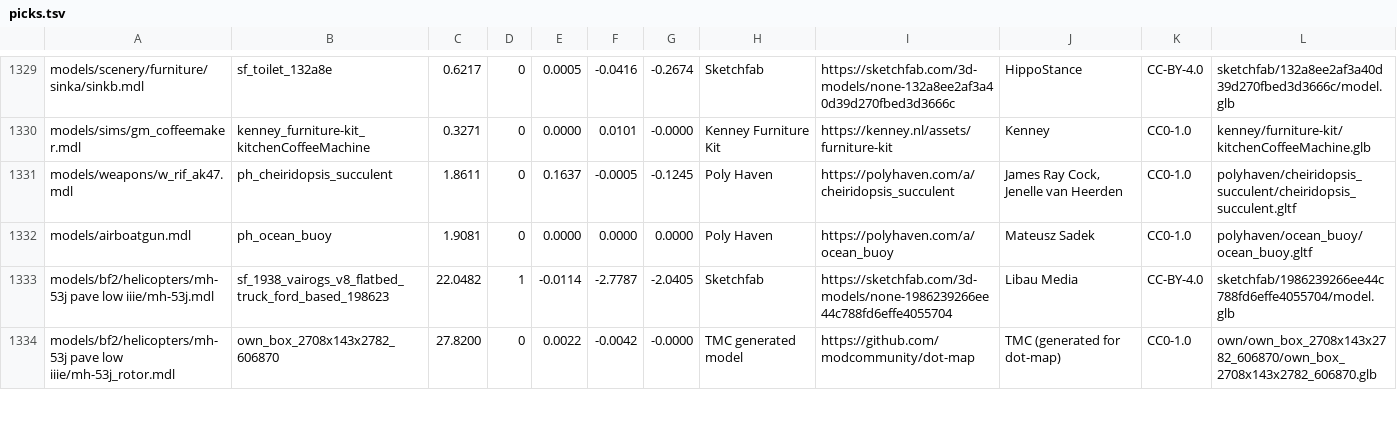
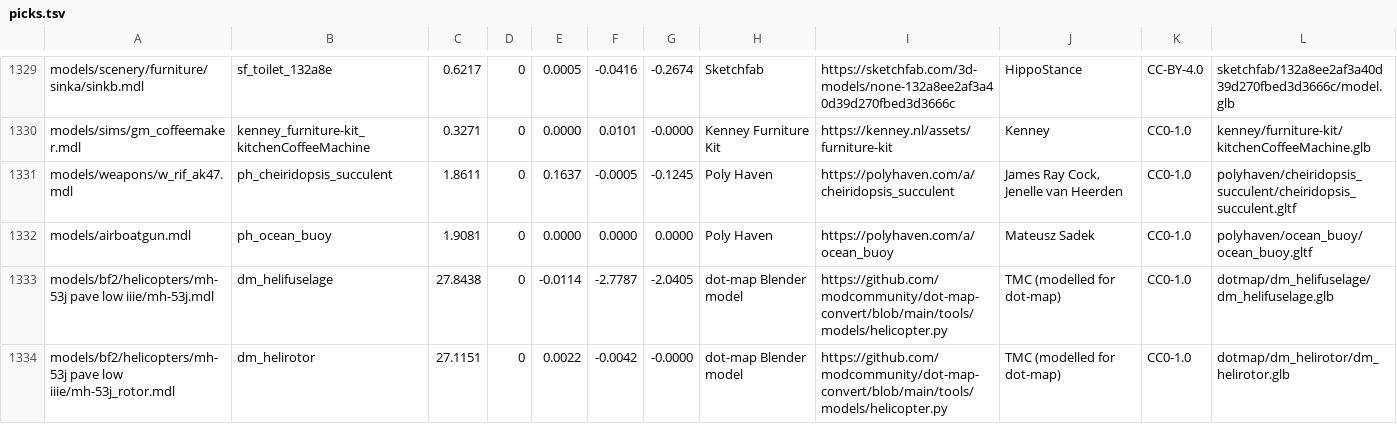
Before and after one commit to modcommunity/dot-map-convert, a TSV file: rules/models/picks.tsv, drawn as a sheet; only a part is shown, gaps mark what is left out; the diff covers the shown part only.

```diff
--- a/rules/models/picks.tsv
+++ b/rules/models/picks.tsv
@@ -1332,3 +1332,3 @@ models/weapons/w_rif_ak47.mdl	ph_cheiridopsis_succulent	1.8611	0	0.1637	-0.0005
 models/airboatgun.mdl	ph_ocean_buoy	1.9081	0	0.0000	0.0000	0.0000	Poly Haven	https://polyhaven.com/a/ocean_buoy	Mateusz Sadek	CC0-1.0	polyhaven/ocean_buoy/ocean_buoy.gltf
-models/bf2/helicopters/mh-53j pave low iiie/mh-53j.mdl	sf_1938_vairogs_v8_flatbed_truck_ford_based_198623	22.0482	1	-0.0114	-2.7787	-2.0405	Sketchfab	https://sketchfab.com/3d-models/none-1986239266ee44c788fd6effe4055704	Libau Media	CC-BY-4.0	sketchfab/1986239266ee44c788fd6effe4055704/model.glb
-models/bf2/helicopters/mh-53j pave low iiie/mh-53j_rotor.mdl	own_box_2708x143x2782_606870	27.8200	0	0.0022	-0.0042	-0.0000	TMC generated model	https://github.com/modcommunity/dot-map	TMC (generated for dot-map)	CC0-1.0	own/own_box_2708x143x2782_606870/own_box_2708x143x2782_606870.glb
+models/bf2/helicopters/mh-53j pave low iiie/mh-53j.mdl	dm_helifuselage	27.8438	0	-0.0114	-2.7787	-2.0405	dot-map Blender model	https://github.com/modcommunity/dot-map-convert/blob/main/tools/models/helicopter.py	TMC (modelled for dot-map)	CC0-1.0	dotmap/dm_helifuselage/dm_helifuselage.glb
+models/bf2/helicopters/mh-53j pave low iiie/mh-53j_rotor.mdl	dm_helirotor	27.1151	0	0.0022	-0.0042	-0.0000	dot-map Blender model	https://github.com/modcommunity/dot-map-convert/blob/main/tools/models/helicopter.py	TMC (modelled for dot-map)	CC0-1.0	dotmap/dm_helirotor/dm_helirotor.glb
```
Also changed, not shown: 67 edited cells elsewhere in this file, rules/models/categories.tsv, 4 other files.
